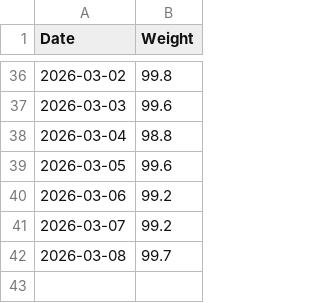
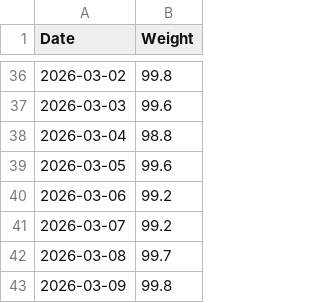
Before and after one commit to christophermirzkinian/weight-tracker, a CSV file: data.csv, drawn as a sheet; only a part is shown, gaps mark what is left out.

Commit message:
Weight update 2026-03-09

```diff
--- a/data.csv
+++ b/data.csv
@@ -42 +42,2 @@ Date,Weight
 2026-03-08,99.7
+2026-03-09,99.8
```
